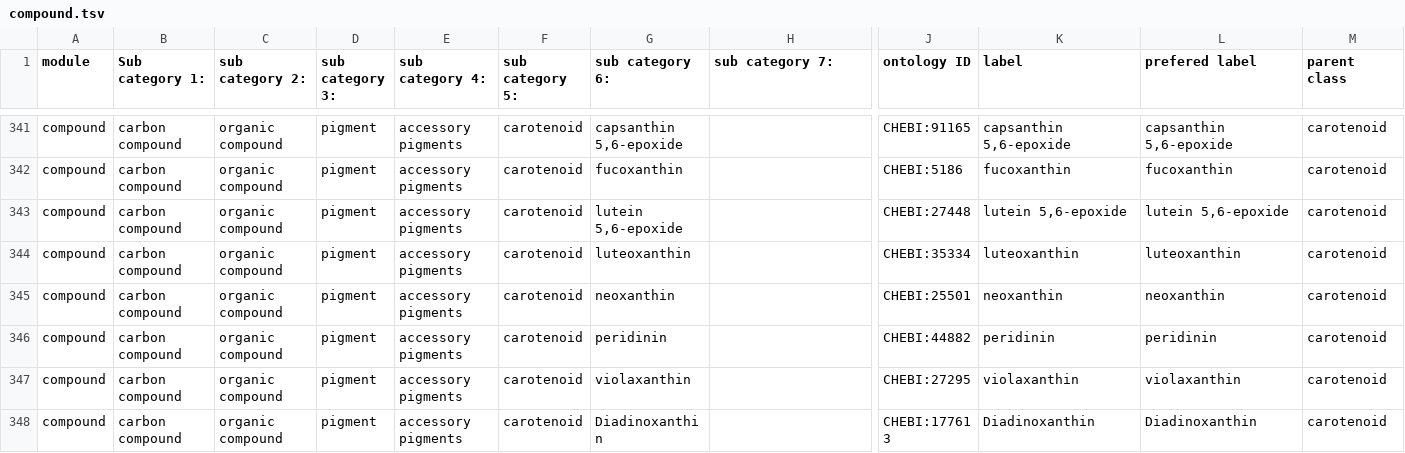
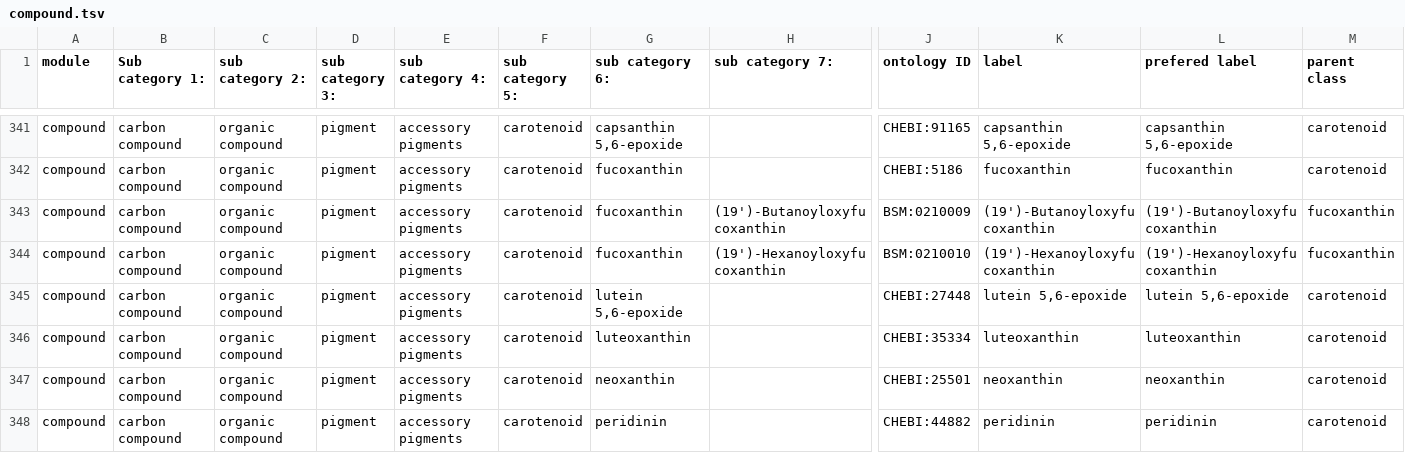
Before and after one commit to BCODMO/bcodmont, a TSV file: src/ontology/BCODMO_SM/chemistry/robot_templates/compound.tsv, drawn as a sheet; only a part is shown, gaps mark what is left out; the shorter side is filled out with more unchanged rows; rows hold the shown columns only; the diff names each change by its address in the sheet, - before the commit and + after, or states it on an @@ line.

Commit message:
(19')-Butanoyloxyfucoxanthin and (19')-Hexanoyloxyfucoxanthin

```diff
--- a/src/ontology/BCODMO_SM/chemistry/robot_templates/compound.tsv
+++ b/src/ontology/BCODMO_SM/chemistry/robot_templates/compound.tsv
+row 343: compound | carbon compound | organic compound | pigment | accessory pigments | carotenoid | fucoxanthin | (19')-Butanoyloxyfucoxanthin | BSM:0210009 | (19')-Butanoyloxyfucoxanthin | (19')-Butanoyloxyfucoxanthin | fucoxanthin
+row 344: compound | carbon compound | organic compound | pigment | accessory pigments | carotenoid | fucoxanthin | (19')-Hexanoyloxyfucoxanthin | BSM:0210010 | (19')-Hexanoyloxyfucoxanthin | (19')-Hexanoyloxyfucoxanthin | fucoxanthin
```
